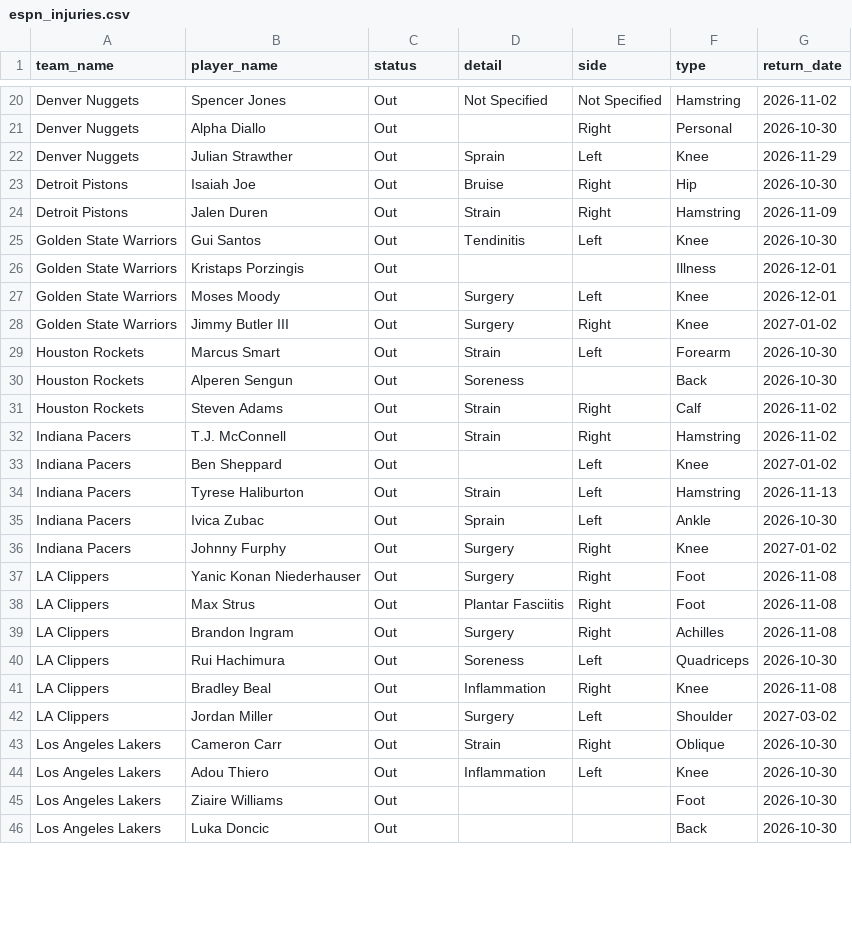
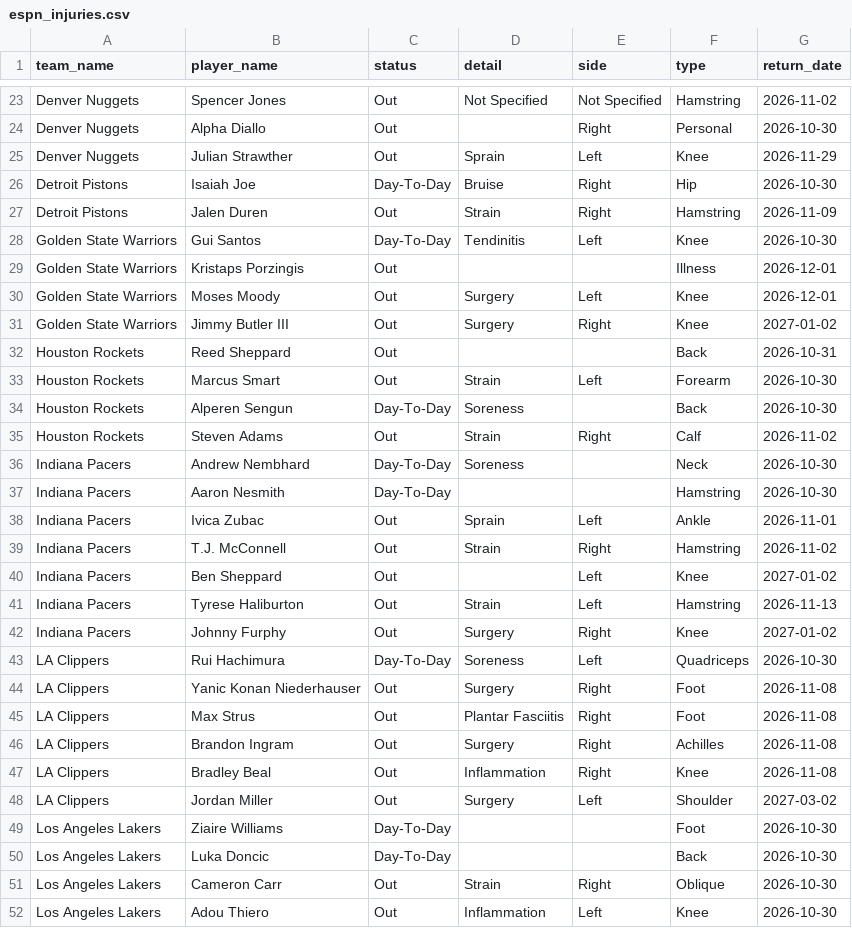
Before and after one commit to Thakky001/NBA, a CSV file: data/raw/espn_injuries.csv, drawn as a sheet; only a part is shown, gaps mark what is left out; the diff covers the shown part only.

```diff
--- a/data/raw/espn_injuries.csv
+++ b/data/raw/espn_injuries.csv
@@ -22,5 +25,5 @@ Denver Nuggets,Alpha Diallo,Out,,Right,Personal,2026-10-30
 Denver Nuggets,Julian Strawther,Out,Sprain,Left,Knee,2026-11-29
-Detroit Pistons,Isaiah Joe,Out,Bruise,Right,Hip,2026-10-30
+Detroit Pistons,Isaiah Joe,Day-To-Day,Bruise,Right,Hip,2026-10-30
 Detroit Pistons,Jalen Duren,Out,Strain,Right,Hamstring,2026-11-09
-Golden State Warriors,Gui Santos,Out,Tendinitis,Left,Knee,2026-10-30
+Golden State Warriors,Gui Santos,Day-To-Day,Tendinitis,Left,Knee,2026-10-30
 Golden State Warriors,Kristaps Porzingis,Out,,,Illness,2026-12-01
@@ -28,5 +31,9 @@ Golden State Warriors,Moses Moody,Out,Surgery,Left,Knee,2026-12-01
 Golden State Warriors,Jimmy Butler III,Out,Surgery,Right,Knee,2027-01-02
+Houston Rockets,Reed Sheppard,Out,,,Back,2026-10-31
 Houston Rockets,Marcus Smart,Out,Strain,Left,Forearm,2026-10-30
-Houston Rockets,Alperen Sengun,Out,Soreness,,Back,2026-10-30
+Houston Rockets,Alperen Sengun,Day-To-Day,Soreness,,Back,2026-10-30
 Houston Rockets,Steven Adams,Out,Strain,Right,Calf,2026-11-02
+Indiana Pacers,Andrew Nembhard,Day-To-Day,Soreness,,Neck,2026-10-30
+Indiana Pacers,Aaron Nesmith,Day-To-Day,,,Hamstring,2026-10-30
+Indiana Pacers,Ivica Zubac,Out,Sprain,Left,Ankle,2026-11-01
 Indiana Pacers,T.J. McConnell,Out,Strain,Right,Hamstring,2026-11-02
@@ -34,4 +41,4 @@ Indiana Pacers,Ben Sheppard,Out,,Left,Knee,2027-01-02
 Indiana Pacers,Tyrese Haliburton,Out,Strain,Left,Hamstring,2026-11-13
-Indiana Pacers,Ivica Zubac,Out,Sprain,Left,Ankle,2026-10-30
 Indiana Pacers,Johnny Furphy,Out,Surgery,Right,Knee,2027-01-02
+LA Clippers,Rui Hachimura,Day-To-Day,Soreness,Left,Quadriceps,2026-10-30
 LA Clippers,Yanic Konan Niederhauser,Out,Surgery,Right,Foot,2026-11-08
@@ -39,8 +46,7 @@ LA Clippers,Max Strus,Out,Plantar Fasciitis,Right,Foot,2026-11-08
 LA Clippers,Brandon Ingram,Out,Surgery,Right,Achilles,2026-11-08
-LA Clippers,Rui Hachimura,Out,Soreness,Left,Quadriceps,2026-10-30
 LA Clippers,Bradley Beal,Out,Inflammation,Right,Knee,2026-11-08
 LA Clippers,Jordan Miller,Out,Surgery,Left,Shoulder,2027-03-02
+Los Angeles Lakers,Ziaire Williams,Day-To-Day,,,Foot,2026-10-30
+Los Angeles Lakers,Luka Doncic,Day-To-Day,,,Back,2026-10-30
 Los Angeles Lakers,Cameron Carr,Out,Strain,Right,Oblique,2026-10-30
 Los Angeles Lakers,Adou Thiero,Out,Inflammation,Left,Knee,2026-10-30
-Los Angeles Lakers,Ziaire Williams,Out,,,Foot,2026-10-30
-Los Angeles Lakers,Luka Doncic,Out,,,Back,2026-10-30
```
Also changed, not shown: 10 added rows, 5 removed rows, 2 moved rows and 11 edited cells elsewhere in this file, 3 other files.
